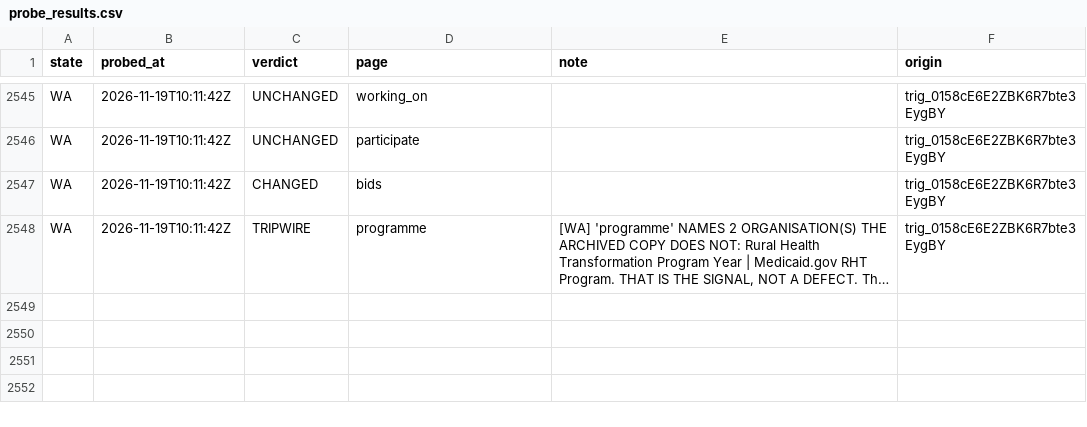
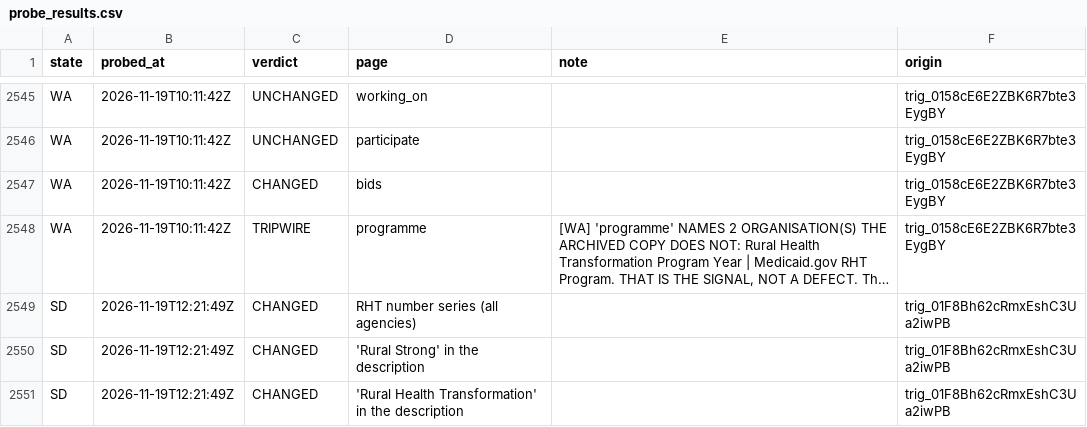
Before and after one commit to INicchitta12/RHTP_Tracker, a CSV file: logs/probe_results.csv, drawn as a sheet; only a part is shown, gaps mark what is left out; long unchanged cells end in …; the diff names each change by its address in the sheet, - before the commit and + after, or states it on an @@ line.

```diff
--- a/logs/probe_results.csv
+++ b/logs/probe_results.csv
+row 2549: SD | 2026-11-19T12:21:49Z | CHANGED | RHT number series (all agencies) |  | trig_01F8Bh62cRmxEshC3Ua2iwPB
+row 2550: SD | 2026-11-19T12:21:49Z | CHANGED | 'Rural Strong' in the description |  | trig_01F8Bh62cRmxEshC3Ua2iwPB
+row 2551: SD | 2026-11-19T12:21:49Z | CHANGED | 'Rural Health Transformation' in the description |  | trig_01F8Bh62cRmxEshC3Ua2iwPB
```
